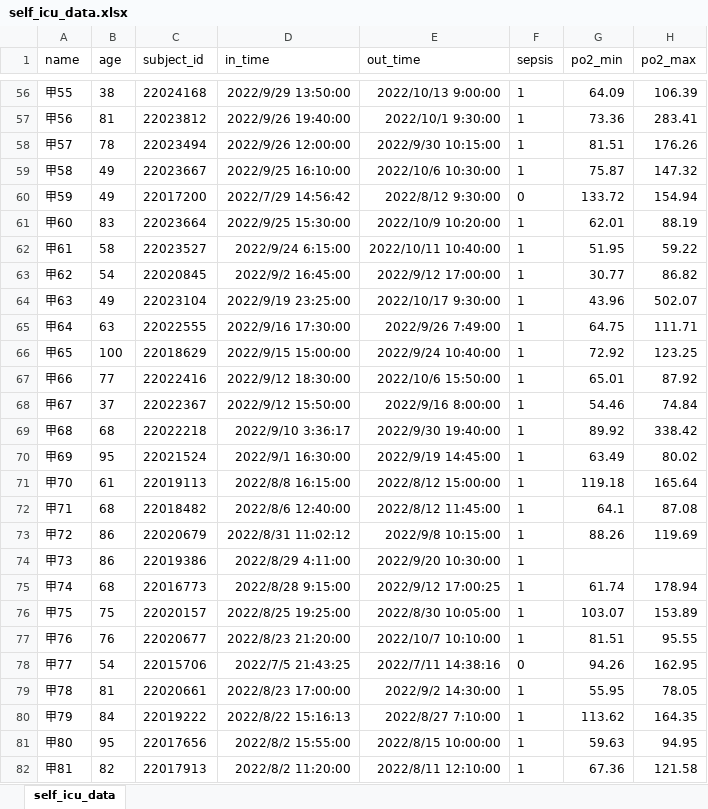
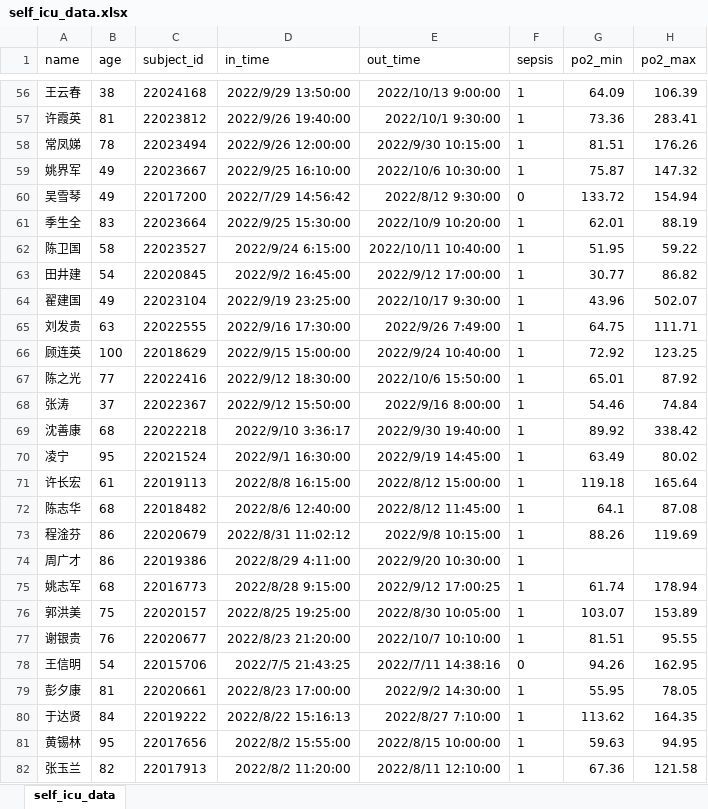
Before and after one commit to gu-chun-feng/mimic_sepsis, an Excel workbook: data/self_icu_data.xlsx, sheet self_icu_data, drawn as a sheet; only a part is shown, gaps mark what is left out; values as stored, in another font and other column widths than the file's, no borders; the diff covers the shown part only; the diff names each change by its address in the sheet, - before the commit and + after, or states it on an @@ line.

```diff
--- a/data/self_icu_data.xlsx (sheet self_icu_data)
+++ b/data/self_icu_data.xlsx (sheet self_icu_data)
-A56 (name): 甲55
+A56 (name): 王云春
-A57 (name): 甲56
+A57 (name): 许霞英
-A58 (name): 甲57
+A58 (name): 常凤娣
-A59 (name): 甲58
+A59 (name): 姚界军
-A60 (name): 甲59
+A60 (name): 吴雪琴
-A61 (name): 甲60
+A61 (name): 季生全
-A62 (name): 甲61
+A62 (name): 陈卫国
-A63 (name): 甲62
+A63 (name): 田井建
-A64 (name): 甲63
+A64 (name): 翟建国
-A65 (name): 甲64
+A65 (name): 刘发贵
-A66 (name): 甲65
+A66 (name): 顾连英
-A67 (name): 甲66
+A67 (name): 陈之光
-A68 (name): 甲67
+A68 (name): 张涛
-A69 (name): 甲68
+A69 (name): 沈善康
-A70 (name): 甲69
+A70 (name): 凌宁
-A71 (name): 甲70
+A71 (name): 许长宏
-A72 (name): 甲71
+A72 (name): 陈志华
-A73 (name): 甲72
+A73 (name): 程淦芬
-A74 (name): 甲73
+A74 (name): 周广才
-A75 (name): 甲74
+A75 (name): 姚志军
-A76 (name): 甲75
+A76 (name): 郭洪美
-A77 (name): 甲76
+A77 (name): 谢银贵
-A78 (name): 甲77
+A78 (name): 王信明
-A79 (name): 甲78
+A79 (name): 彭夕康
-A80 (name): 甲79
+A80 (name): 于达贤
-A81 (name): 甲80
+A81 (name): 黄锡林
-A82 (name): 甲81
+A82 (name): 张玉兰
```
Also changed, not shown: 258 edited cells elsewhere in this sheet, result/sepsis_ali-dnn_model_verify.xlsx, result/sepsis_ali-knn_model_verify.xlsx, 22 other files.
